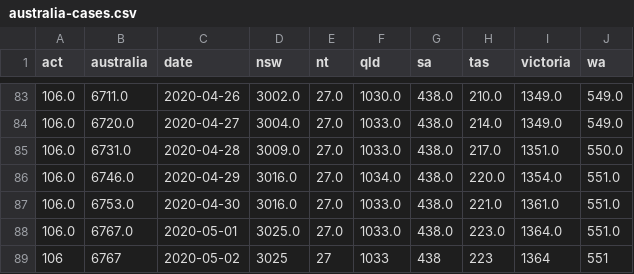
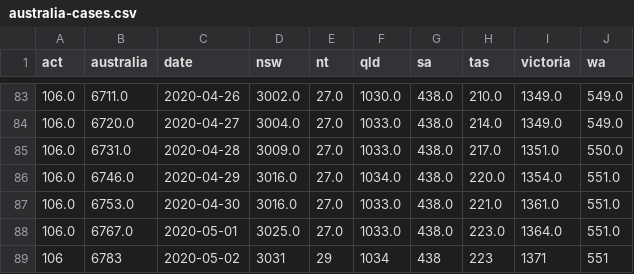
Before and after one commit to alext234/coronavirus-stats, a CSV file: data/australia-cases.csv, drawn as a sheet; only a part is shown, gaps mark what is left out.

```diff
--- a/data/australia-cases.csv
+++ b/data/australia-cases.csv
@@ -88,2 +88,2 @@ act,australia,date,nsw,nt,qld,sa,tas,victoria,wa
 106.0,6767.0,2020-05-01,3025.0,27.0,1033.0,438.0,223.0,1364.0,551.0
-106,6767,2020-05-02,3025,27,1033,438,223,1364,551
+106,6783,2020-05-02,3031,29,1034,438,223,1371,551
```
Also changed, not shown: data/china-summary-cases.csv, data/singapore-cases.csv, 12 other files.
